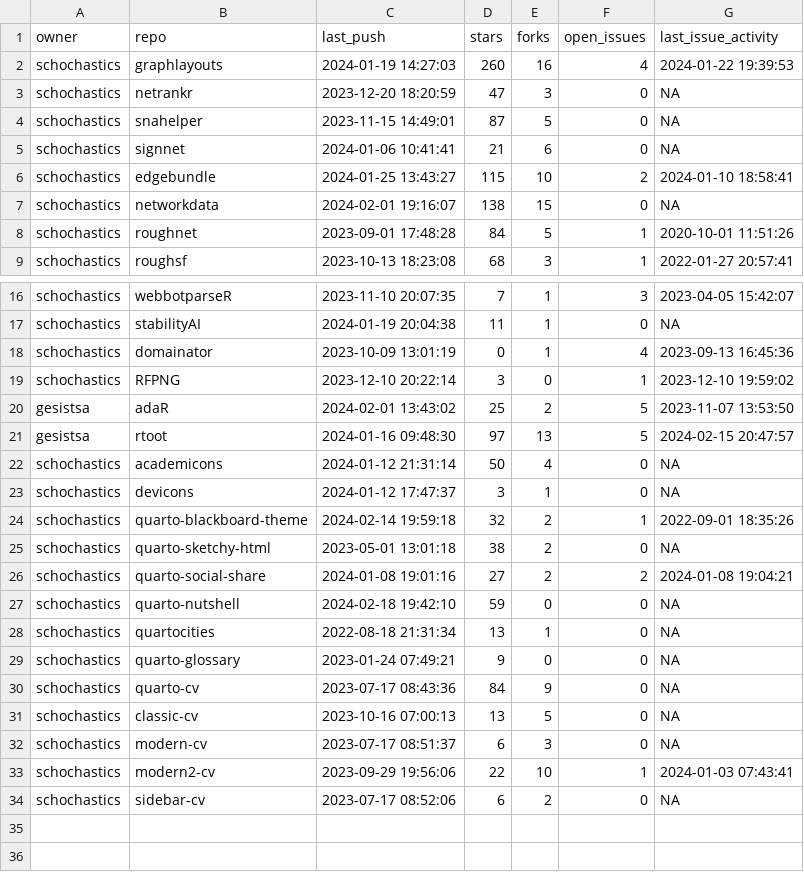
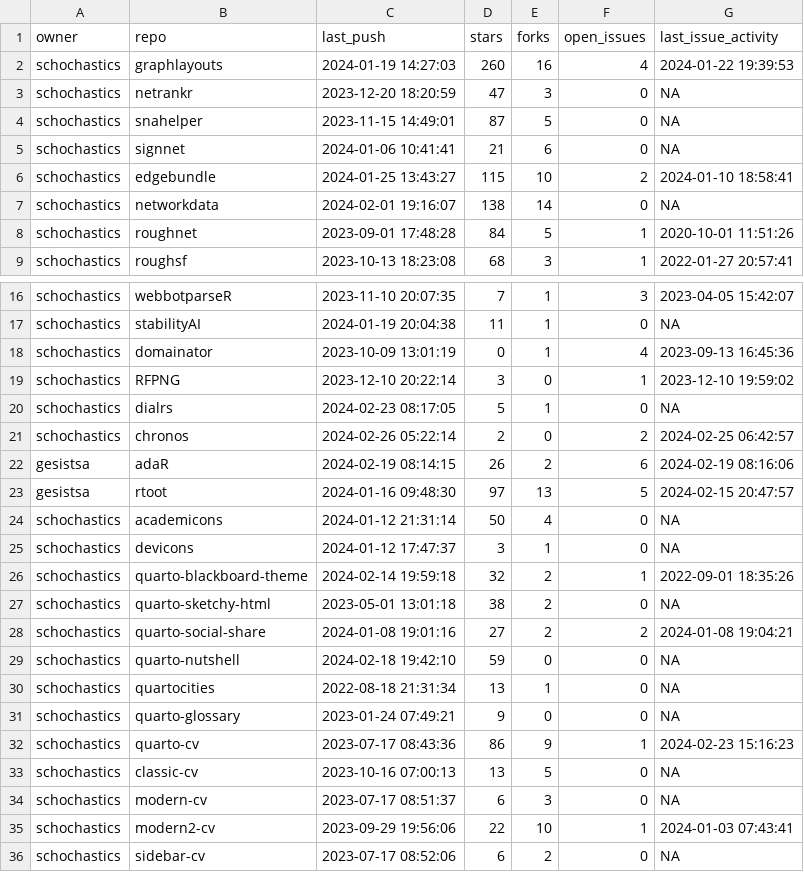
Before and after one commit to schochastics/gh-dashboard, a CSV file: current_week.csv, drawn as a sheet; only a part is shown, gaps mark what is left out.

```diff
--- a/current_week.csv
+++ b/current_week.csv
@@ -6,3 +6,3 @@
 "schochastics","edgebundle",2024-01-25 13:43:27,115,10,2,2024-01-10 18:58:41
-"schochastics","networkdata",2024-02-01 19:16:07,138,15,0,NA
+"schochastics","networkdata",2024-02-01 19:16:07,138,14,0,NA
 "schochastics","roughnet",2023-09-01 17:48:28,84,5,1,2020-10-01 11:51:26
@@ -19,3 +19,5 @@
 "schochastics","RFPNG",2023-12-10 20:22:14,3,0,1,2023-12-10 19:59:02
-"gesistsa","adaR",2024-02-01 13:43:02,25,2,5,2023-11-07 13:53:50
+"schochastics","dialrs",2024-02-23 08:17:05,5,1,0,NA
+"schochastics","chronos",2024-02-26 05:22:14,2,0,2,2024-02-25 06:42:57
+"gesistsa","adaR",2024-02-19 08:14:15,26,2,6,2024-02-19 08:16:06
 "gesistsa","rtoot",2024-01-16 09:48:30,97,13,5,2024-02-15 20:47:57
@@ -29,3 +31,3 @@
 "schochastics","quarto-glossary",2023-01-24 07:49:21,9,0,0,NA
-"schochastics","quarto-cv",2023-07-17 08:43:36,84,9,0,NA
+"schochastics","quarto-cv",2023-07-17 08:43:36,86,9,1,2024-02-23 15:16:23
 "schochastics","classic-cv",2023-10-16 07:00:13,13,5,0,NA
```
Also changed, not shown: last_week.csv.
